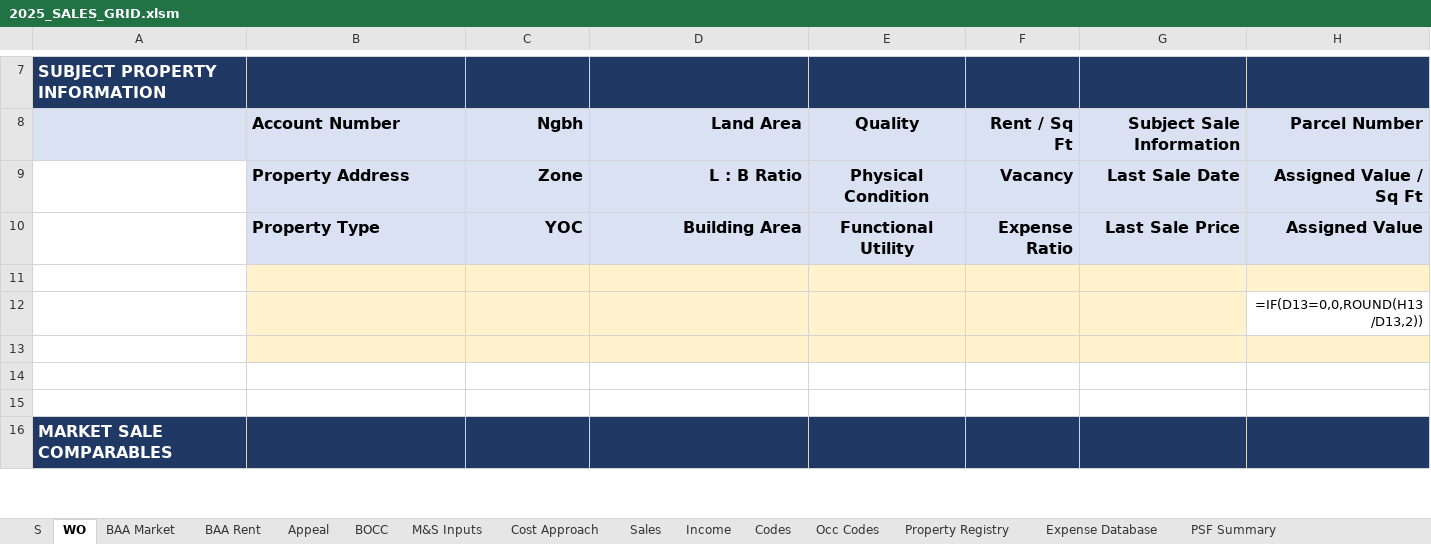
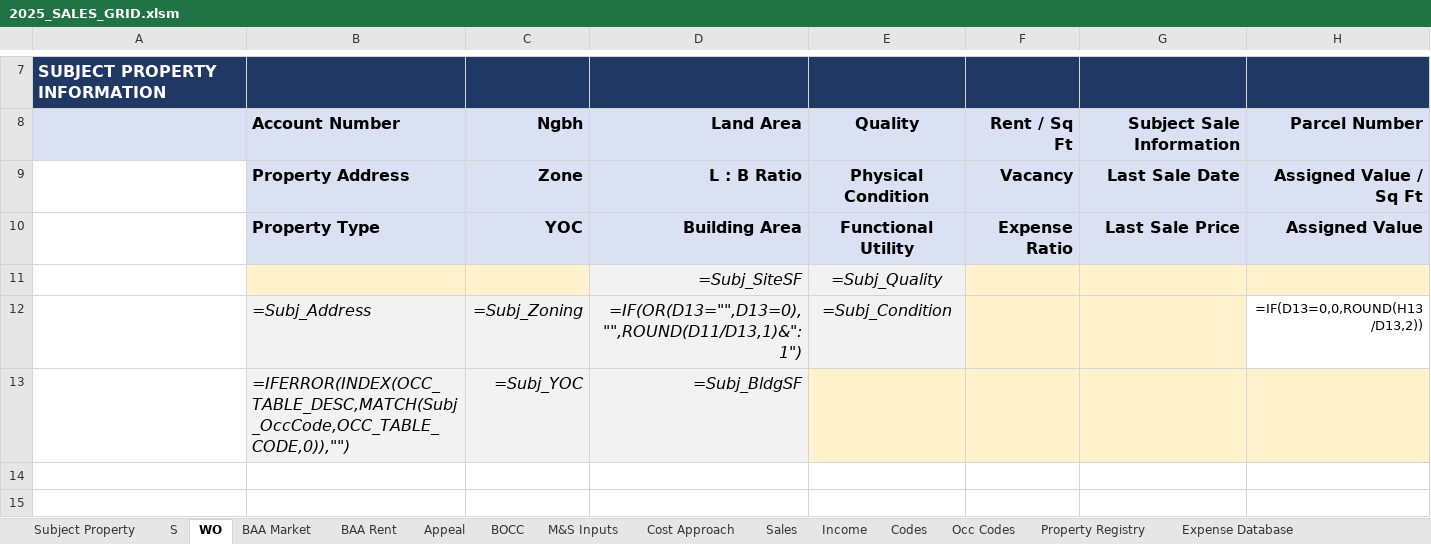
Before and after one commit to shaqnd/Workbook-Optimization-, an Excel workbook: 2025_SALES_GRID.xlsm, sheet WO, drawn as a sheet; only a part is shown, gaps mark what is left out; the shorter side is filled out with more unchanged rows; values as stored, in another font and other column widths than the file's, no borders; formulas without a stored value are shown as written; removed rows and columns are numbered as before the commit, all else as after; the diff names each change by its address in the sheet, - before the commit and + after, or states it on an @@ line.

```diff
--- a/2025_SALES_GRID.xlsm (sheet WO)
+++ b/2025_SALES_GRID.xlsm (sheet WO)
+sheet tab: Subject Property
-row 11: (empty)
+row 11:  |  |  | =Subj_SiteSF | =Subj_Quality
-D11:E11 fill: #FFF2CC
+D11:E11 fill: #F2F2F2
-row 12:  |  |  |  |  |  |  | =IF(D13=0,0,ROUND(H13/D13,2))
-row 12: (empty)
+row 12:  | =Subj_Address | =Subj_Zoning | =IF(OR(D13="",D13=0),"",ROUND(D11/D13,1)&":1") | =Subj_Condition |  |  | =IF(D13=0,0,ROUND(H13/D13,2))
-B12:E12 fill: #FFF2CC
+B12:E12 fill: #F2F2F2
-H12 fill: #FFF2CC
+H12 fill: none
+row 13:  | =IFERROR(INDEX(OCC_TABLE_DESC,MATCH(Subj_OccCode,OCC_TABLE_CODE,0)),"") | =Subj_YOC | =Subj_BldgSF
```
Also changed, not shown: sheet Sales, sheet M&S Inputs, sheet Expense Database, sheet Cost Approach.
